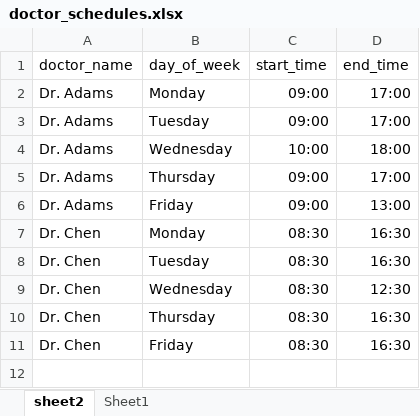
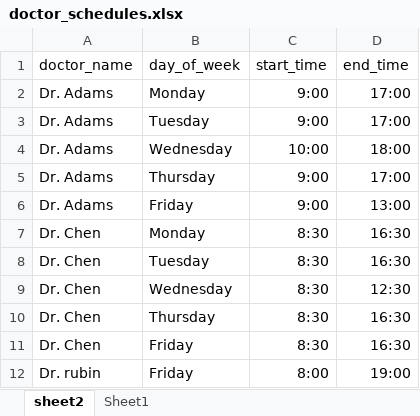
Before and after one commit to himax12/ai-scheduling-agent, an Excel workbook: data/doctor_schedules.xlsx, sheet sheet2, drawn as a sheet; values as stored, in another font and other column widths than the file's, no borders; charts and pictures not drawn; the diff names each change by its address in the sheet, - before the commit and + after, or states it on an @@ line.

```diff
--- a/data/doctor_schedules.xlsx (sheet sheet2)
+++ b/data/doctor_schedules.xlsx (sheet sheet2)
-C2:C3 (start_time): 09:00
+C2:C3 (start_time): 9:00
-C5:C6 (start_time): 09:00
+C5:C6 (start_time): 9:00
-C7:C11 (start_time): 08:30
+C7:C11 (start_time): 8:30
+row 12: Dr. rubin | Friday | 8:00 | 19:00
```
Also changed, not shown: charts or pictures, 8 other files.
